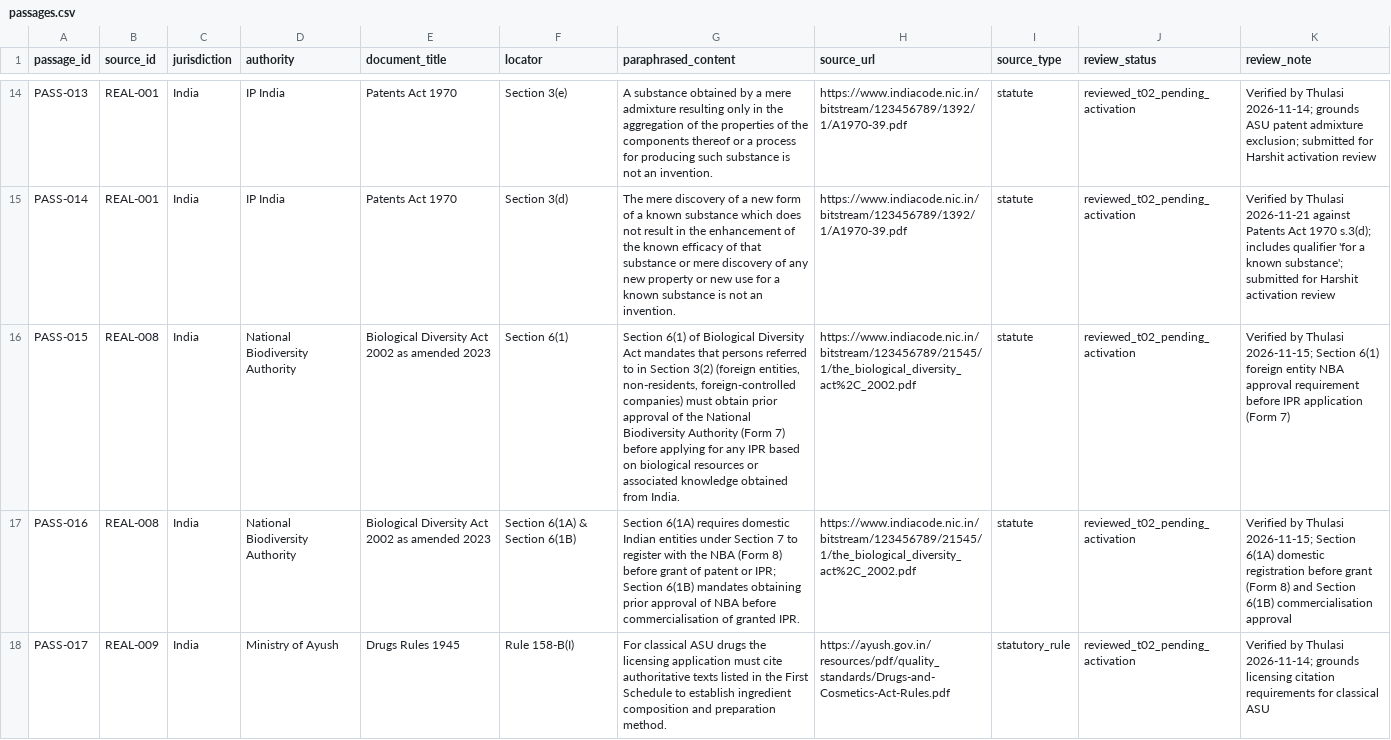
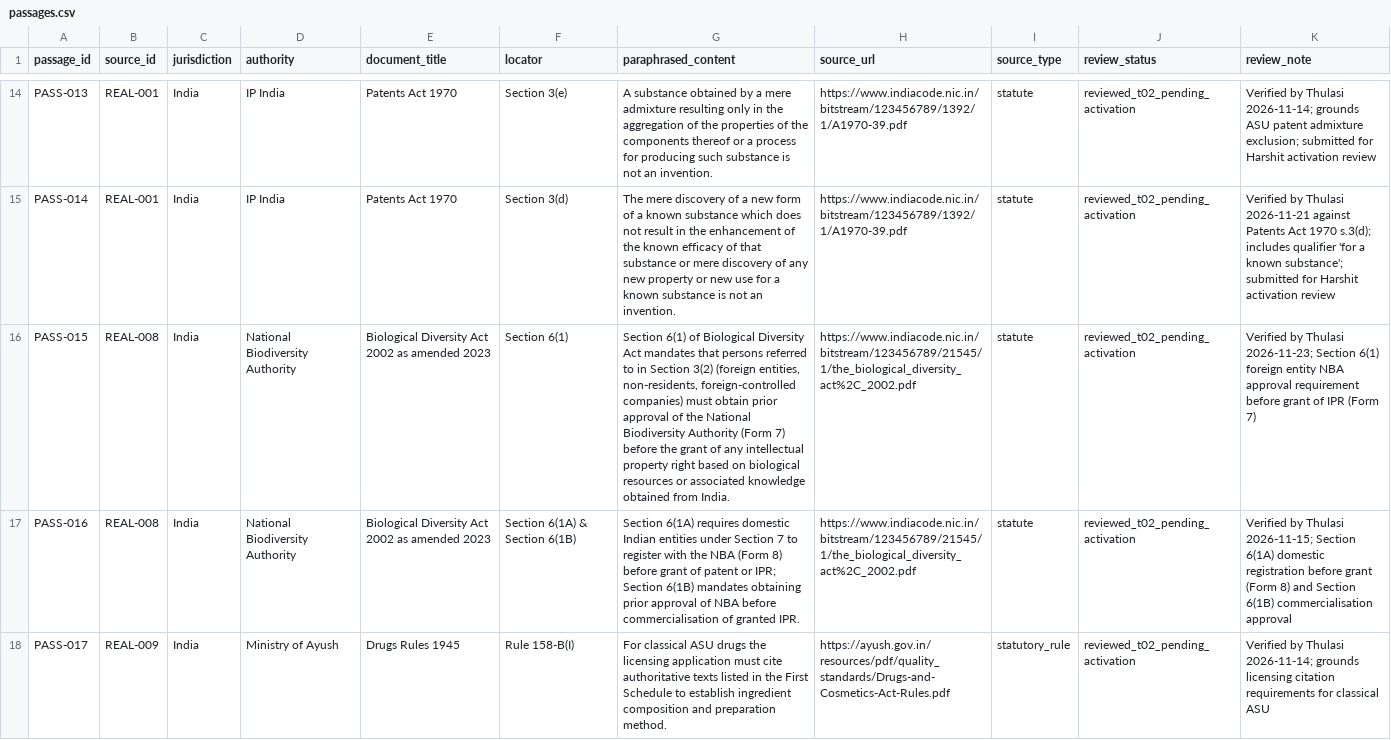
Before and after one commit to Harshit-ambati/IP-SAKTI-Sahayak, a CSV file: data/corpus/passages.csv, drawn as a sheet; only a part is shown, gaps mark what is left out; the diff covers the shown part only; the diff names each change by its address in the sheet, - before the commit and + after, or states it on an @@ line.

Commit message:
fix(corpus): correct s.6(1) NBA timing to before grant, align REAL-011/PASS-021 with FSSAI Category A order, and add validation suite

```diff
--- a/data/corpus/passages.csv
+++ b/data/corpus/passages.csv
-G16 (paraphrased_content): …7) before applying for any IPR based on…
+G16 (paraphrased_content): …7) before the grant of any intellectual property right based on…
-K16 (review_note): …by Thulasi 2026-11-15; Section 6(1) foreign entity NBA approval requirement before IPR application (Form 7)
+K16 (review_note): …by Thulasi 2026-11-23; Section 6(1) foreign entity NBA approval requirement before grant of IPR (Form 7)
```
Also changed, not shown: 5 edited cells elsewhere in this file, data/corpus/documents.csv, data/corpus/source_register.csv, 5 other files.
